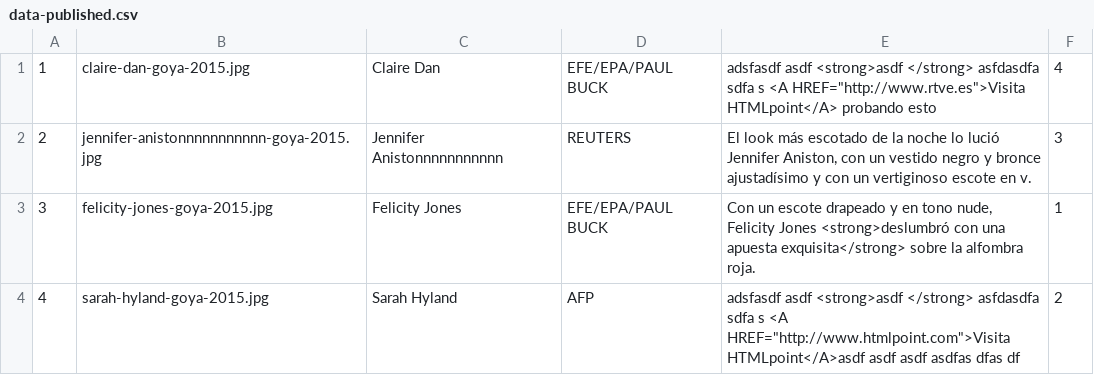
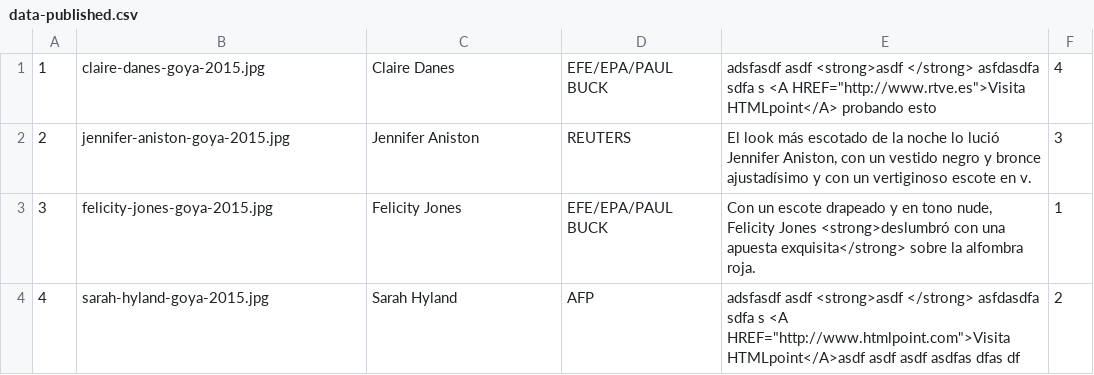
Before and after one commit to Richacinas/los-goya-2015, a CSV file: alfombra-roja/data-published.csv, drawn as a sheet.

```diff
--- a/alfombra-roja/data-published.csv
+++ b/alfombra-roja/data-published.csv
@@ -1,3 +1,3 @@
-1,claire-dan-goya-2015.jpg,"Claire Dan","EFE/EPA/PAUL BUCK","adsfasdf asdf <strong>asdf </strong> asfdasdfa sdfa s   <A HREF=""http://www.rtve.es"">Visita HTMLpoint</A> probando esto",4
-2,jennifer-anistonnnnnnnnnnn-goya-2015.jpg,"Jennifer Anistonnnnnnnnnnn",REUTERS,"El look más escotado de la noche lo lució Jennifer Aniston, con un vestido negro y bronce ajustadísimo y con un vertiginoso escote en v. ",3
+1,claire-danes-goya-2015.jpg,"Claire Danes","EFE/EPA/PAUL BUCK","adsfasdf asdf <strong>asdf </strong> asfdasdfa sdfa s   <A HREF=""http://www.rtve.es"">Visita HTMLpoint</A> probando esto",4
+2,jennifer-aniston-goya-2015.jpg,"Jennifer Aniston",REUTERS,"El look más escotado de la noche lo lució Jennifer Aniston, con un vestido negro y bronce ajustadísimo y con un vertiginoso escote en v. ",3
 3,felicity-jones-goya-2015.jpg,"Felicity Jones","EFE/EPA/PAUL BUCK","Con un escote drapeado y en tono nude, Felicity Jones <strong>deslumbró con una apuesta exquisita</strong> sobre la alfombra roja.  ",1
```
Also changed, not shown: alfombra-roja/data.csv, 23 other files.
